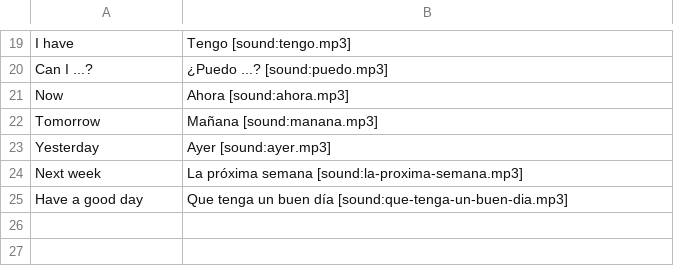
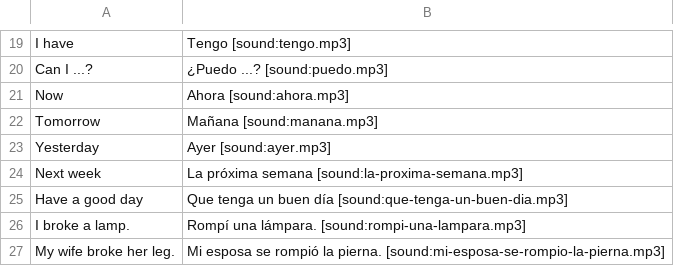
Before and after one commit to gregagi/language-learning, a CSV file: spanish/useful_phrases.csv, drawn as a sheet; only a part is shown, gaps mark what is left out.

Commit message:
Add Spanish break and pain cards

```diff
--- a/spanish/useful_phrases.csv
+++ b/spanish/useful_phrases.csv
@@ -25 +25,3 @@ Next week,La próxima semana [sound:la-proxima-semana.mp3]
 Have a good day,Que tenga un buen día [sound:que-tenga-un-buen-dia.mp3]
+I broke a lamp.,Rompí una lámpara. [sound:rompi-una-lampara.mp3]
+My wife broke her leg.,Mi esposa se rompió la pierna. [sound:mi-esposa-se-rompio-la-pierna.mp3]
```
Also changed, not shown: spanish/adjectives.csv, spanish/nouns.csv, 11 other files.
